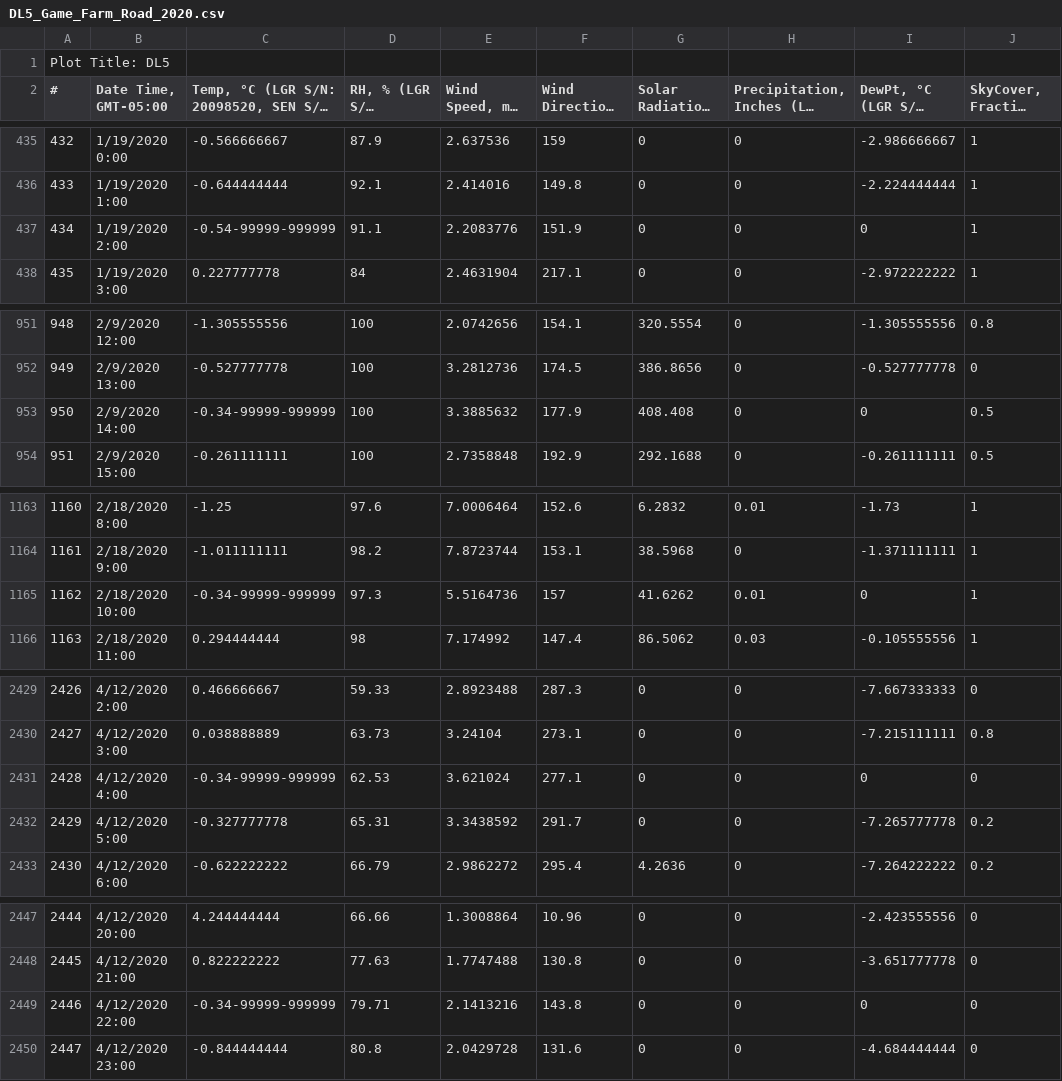
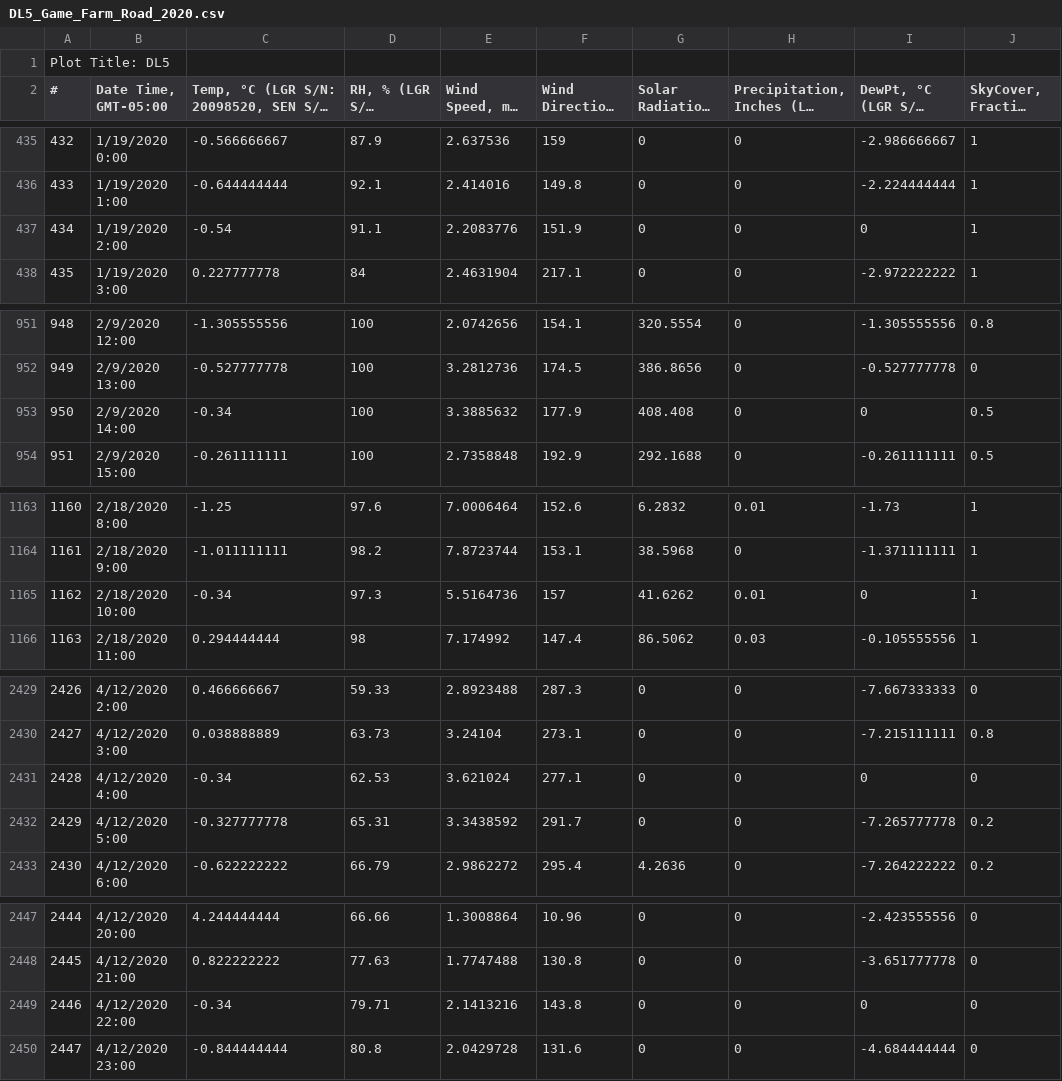
Before and after one commit to kastnerp/CampusMicroclimateAndWeather, a CSV file: DL5_Game_Farm_Road_2020.csv, drawn as a sheet; only a part is shown, gaps mark what is left out; long unchanged cells end in …; the diff covers the shown part only; the diff names each change by its address in the sheet, - before the commit and + after, or states it on an @@ line.

Commit message:
Replace "!Value" and -99999-9999999

```diff
--- a/DL5_Game_Farm_Road_2020.csv
+++ b/DL5_Game_Farm_Road_2020.csv
-C437: -0.54-99999-999999
+C437: -0.54
-C953: -0.34-99999-999999
+C953: -0.34
-C1165: -0.34-99999-999999
+C1165: -0.34
-C2431: -0.34-99999-999999
+C2431: -0.34
-C2449: -0.34-99999-999999
+C2449: -0.34
```
Also changed, not shown: 1 edited cell elsewhere in this file, 1 other file.
